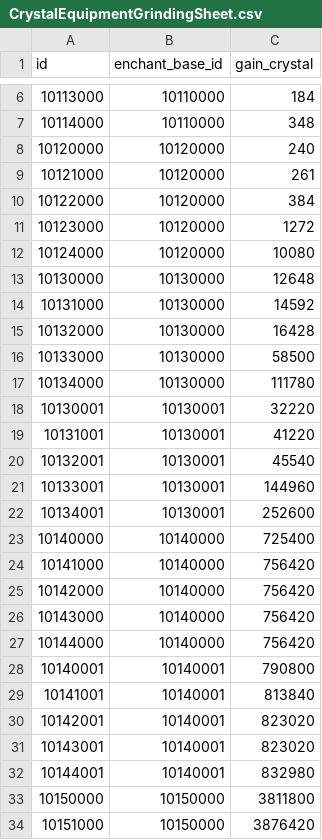
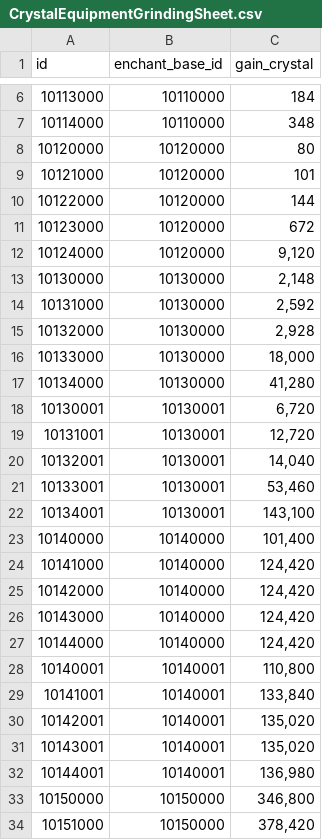
Before and after one commit to planetarium/lib9c, a CSV file: Lib9c/TableCSV/Crystal/CrystalEquipmentGrindingSheet.csv, drawn as a sheet; only a part is shown, gaps mark what is left out; the diff covers the shown part only.

Commit message:
adjust [gain_crystal] values
계산이 잘못되어 재료 별 grade weight 적용되어 있던 부분을 제거 > 그라인딩으로 획득 가능한 크리스탈이 순수 재료 비용의 1/10이 되도록 수정함

```diff
--- a/Lib9c/TableCSV/Crystal/CrystalEquipmentGrindingSheet.csv
+++ b/Lib9c/TableCSV/Crystal/CrystalEquipmentGrindingSheet.csv
@@ -7,28 +7,28 @@ id,enchant_base_id,gain_crystal
 10114000,10110000,348
-10120000,10120000,240
-10121000,10120000,261
-10122000,10120000,384
-10123000,10120000,1272
-10124000,10120000,10080
-10130000,10130000,12648
-10131000,10130000,14592
-10132000,10130000,16428
-10133000,10130000,58500
-10134000,10130000,111780
-10130001,10130001,32220
-10131001,10130001,41220
-10132001,10130001,45540
-10133001,10130001,144960
-10134001,10130001,252600
-10140000,10140000,725400
-10141000,10140000,756420
-10142000,10140000,756420
-10143000,10140000,756420
-10144000,10140000,756420
-10140001,10140001,790800
-10141001,10140001,813840
-10142001,10140001,823020
-10143001,10140001,823020
-10144001,10140001,832980
-10150000,10150000,3811800
-10151000,10150000,3876420
+10120000,10120000,80
+10121000,10120000,101
+10122000,10120000,144
+10123000,10120000,672
+10124000,10120000,"9,120"
+10130000,10130000,"2,148"
+10131000,10130000,"2,592"
+10132000,10130000,"2,928"
+10133000,10130000,"18,000"
+10134000,10130000,"41,280"
+10130001,10130001,"6,720"
+10131001,10130001,"12,720"
+10132001,10130001,"14,040"
+10133001,10130001,"53,460"
+10134001,10130001,"143,100"
+10140000,10140000,"101,400"
+10141000,10140000,"124,420"
+10142000,10140000,"124,420"
+10143000,10140000,"124,420"
+10144000,10140000,"124,420"
+10140001,10140001,"110,800"
+10141001,10140001,"133,840"
+10142001,10140001,"135,020"
+10143001,10140001,"135,020"
+10144001,10140001,"136,980"
+10150000,10150000,"346,800"
+10151000,10150000,"378,420"
```
Also changed, not shown: 108 edited cells elsewhere in this file.
